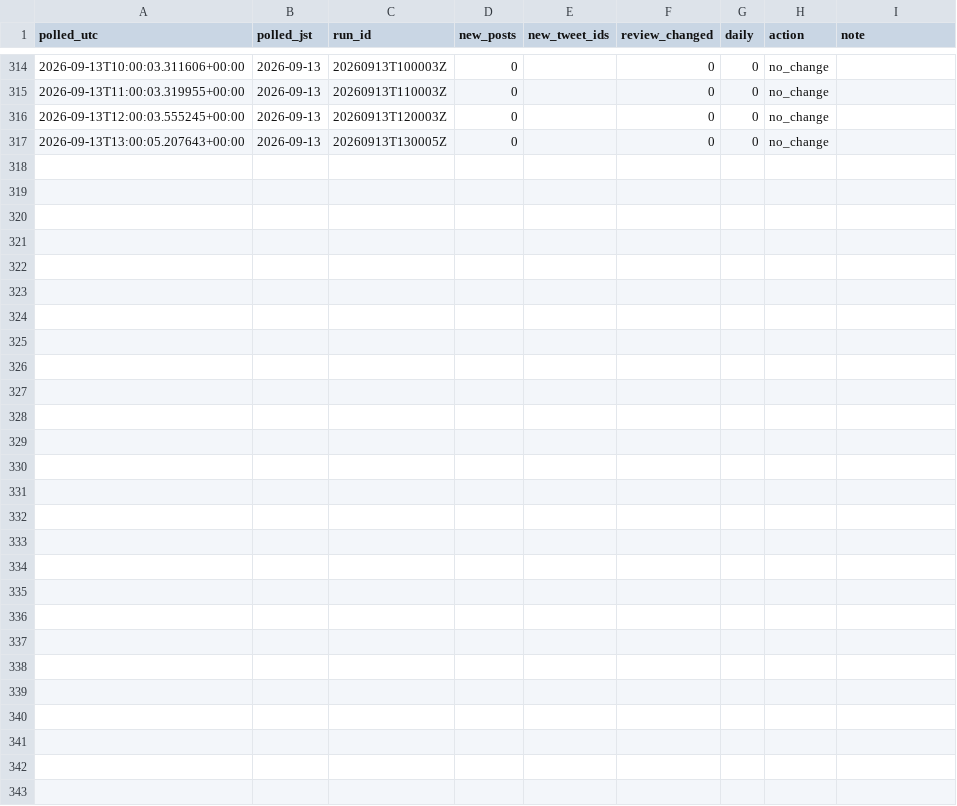
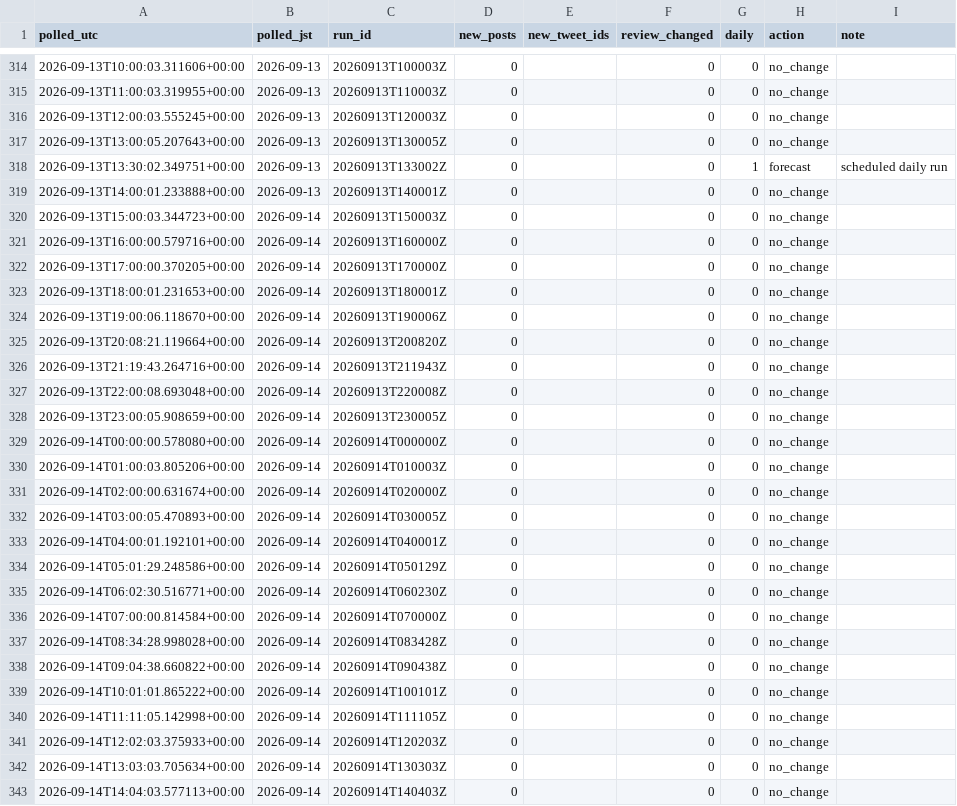
Before and after one commit to geanodong-bcrs/hxh-forecast, a CSV file: data/automation/poll_log.csv, drawn as a sheet; only a part is shown, gaps mark what is left out.

Commit message:
publish forecast 2026-09-14 14:11 UTC

```diff
--- a/data/automation/poll_log.csv
+++ b/data/automation/poll_log.csv
@@ -317 +317,27 @@ polled_utc,polled_jst,run_id,new_posts,new_tweet_ids,review_changed,daily,action
 2026-09-13T13:00:05.207643+00:00,2026-09-13,20260913T130005Z,0,,0,0,no_change,
+2026-09-13T13:30:02.349751+00:00,2026-09-13,20260913T133002Z,0,,0,1,forecast,scheduled daily run
+2026-09-13T14:00:01.233888+00:00,2026-09-13,20260913T140001Z,0,,0,0,no_change,
+2026-09-13T15:00:03.344723+00:00,2026-09-14,20260913T150003Z,0,,0,0,no_change,
+2026-09-13T16:00:00.579716+00:00,2026-09-14,20260913T160000Z,0,,0,0,no_change,
+2026-09-13T17:00:00.370205+00:00,2026-09-14,20260913T170000Z,0,,0,0,no_change,
+2026-09-13T18:00:01.231653+00:00,2026-09-14,20260913T180001Z,0,,0,0,no_change,
+2026-09-13T19:00:06.118670+00:00,2026-09-14,20260913T190006Z,0,,0,0,no_change,
+2026-09-13T20:08:21.119664+00:00,2026-09-14,20260913T200820Z,0,,0,0,no_change,
+2026-09-13T21:19:43.264716+00:00,2026-09-14,20260913T211943Z,0,,0,0,no_change,
+2026-09-13T22:00:08.693048+00:00,2026-09-14,20260913T220008Z,0,,0,0,no_change,
+2026-09-13T23:00:05.908659+00:00,2026-09-14,20260913T230005Z,0,,0,0,no_change,
+2026-09-14T00:00:00.578080+00:00,2026-09-14,20260914T000000Z,0,,0,0,no_change,
+2026-09-14T01:00:03.805206+00:00,2026-09-14,20260914T010003Z,0,,0,0,no_change,
+2026-09-14T02:00:00.631674+00:00,2026-09-14,20260914T020000Z,0,,0,0,no_change,
+2026-09-14T03:00:05.470893+00:00,2026-09-14,20260914T030005Z,0,,0,0,no_change,
+2026-09-14T04:00:01.192101+00:00,2026-09-14,20260914T040001Z,0,,0,0,no_change,
+2026-09-14T05:01:29.248586+00:00,2026-09-14,20260914T050129Z,0,,0,0,no_change,
+2026-09-14T06:02:30.516771+00:00,2026-09-14,20260914T060230Z,0,,0,0,no_change,
+2026-09-14T07:00:00.814584+00:00,2026-09-14,20260914T070000Z,0,,0,0,no_change,
+2026-09-14T08:34:28.998028+00:00,2026-09-14,20260914T083428Z,0,,0,0,no_change,
+2026-09-14T09:04:38.660822+00:00,2026-09-14,20260914T090438Z,0,,0,0,no_change,
+2026-09-14T10:01:01.865222+00:00,2026-09-14,20260914T100101Z,0,,0,0,no_change,
+2026-09-14T11:11:05.142998+00:00,2026-09-14,20260914T111105Z,0,,0,0,no_change,
+2026-09-14T12:02:03.375933+00:00,2026-09-14,20260914T120203Z,0,,0,0,no_change,
+2026-09-14T13:03:03.705634+00:00,2026-09-14,20260914T130303Z,0,,0,0,no_change,
+2026-09-14T14:04:03.577113+00:00,2026-09-14,20260914T140403Z,0,,0,0,no_change,
```
Also changed, not shown: data/forecasts/index.csv, data/processed/chapters.csv, 6 other files.
